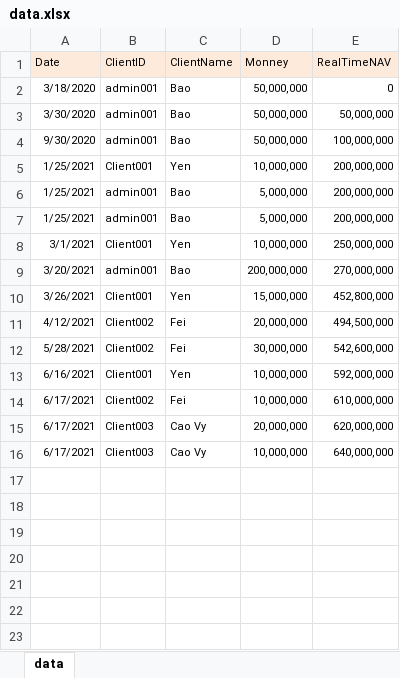
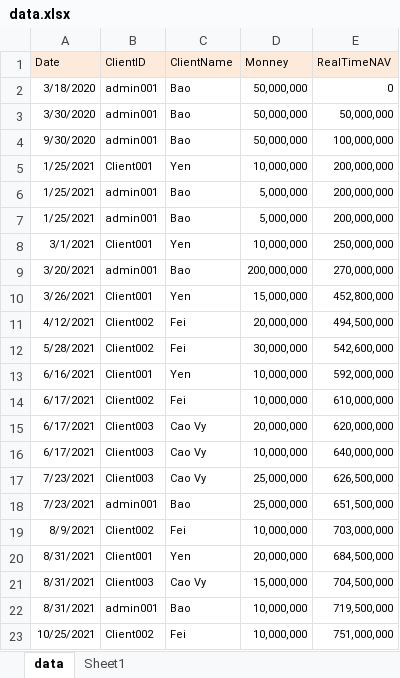
Before and after one commit to hoaibao44/FinStomie_ver1.0, an Excel workbook: data.xlsx, sheet data, drawn as a sheet; values as stored, in another font and other column widths than the file's, no borders; the diff names each change by its address in the sheet, - before the commit and + after, or states it on an @@ line.

```diff
--- a/data.xlsx (sheet data)
+++ b/data.xlsx (sheet data)
+sheet tab: Sheet1
+row 17: 7/23/2021 | Client003 | Cao Vy | 25,000,000 | 626,500,000
+row 18: 7/23/2021 | admin001 | Bao | 25,000,000 | 651,500,000
+row 19: 8/9/2021 | Client002 | Fei | 10,000,000 | 703,000,000
+row 20: 8/31/2021 | Client001 | Yen | 20,000,000 | 684,500,000
+row 21: 8/31/2021 | Client003 | Cao Vy | 15,000,000 | 704,500,000
+row 22: 8/31/2021 | admin001 | Bao | 10,000,000 | 719,500,000
+row 23: 10/25/2021 | Client002 | Fei | 10,000,000 | 751,000,000
```
Also changed, not shown: 4 other files.
